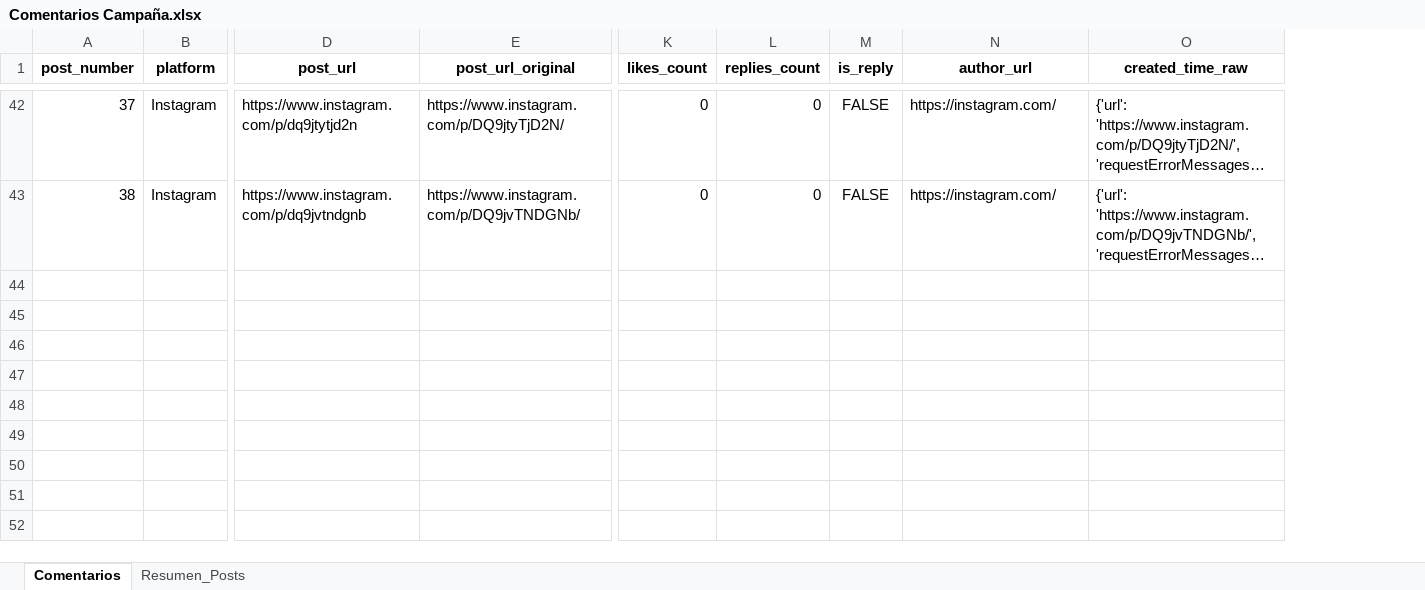
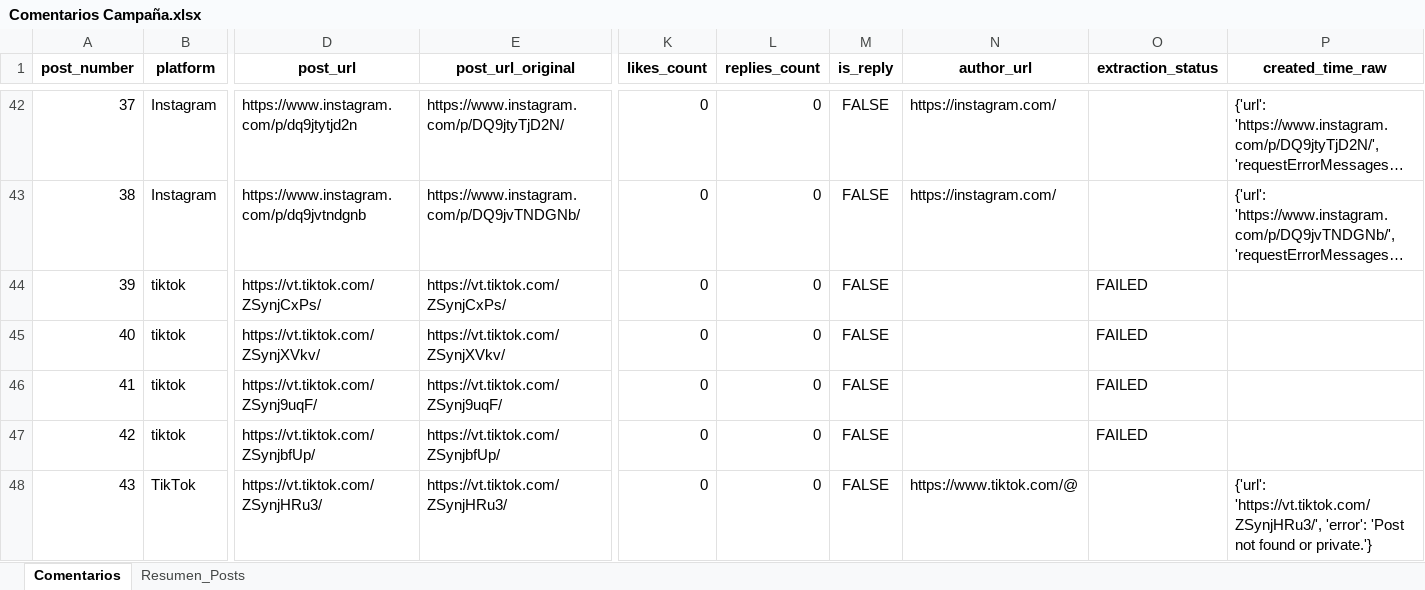
Before and after one commit to sociallisteningalpina-lang/dashboard-Yox, an Excel workbook: Comentarios Campaña.xlsx, sheet Comentarios, drawn as a sheet; only a part is shown, gaps mark what is left out; long unchanged cells end in …; values as stored, in another font and other column widths than the file's, no borders; rows hold the shown columns only; the diff covers the shown part only; the diff names each change by its address in the sheet, - before the commit and + after, or states it on an @@ line.

```diff
--- a/Comentarios Campaña.xlsx (sheet Comentarios)
+++ b/Comentarios Campaña.xlsx (sheet Comentarios)
+column O (extraction_status), empty
+row 44: 39 | tiktok | https://vt.tiktok.com/ZSynjCxPs/ | https://vt.tiktok.com/ZSynjCxPs/ | 0 | 0 | FALSE |  | FAILED
+row 45: 40 | tiktok | https://vt.tiktok.com/ZSynjXVkv/ | https://vt.tiktok.com/ZSynjXVkv/ | 0 | 0 | FALSE |  | FAILED
+row 46: 41 | tiktok | https://vt.tiktok.com/ZSynj9uqF/ | https://vt.tiktok.com/ZSynj9uqF/ | 0 | 0 | FALSE |  | FAILED
+row 47: 42 | tiktok | https://vt.tiktok.com/ZSynjbfUp/ | https://vt.tiktok.com/ZSynjbfUp/ | 0 | 0 | FALSE |  | FAILED
+row 48: 43 | TikTok | https://vt.tiktok.com/ZSynjHRu3/ | https://vt.tiktok.com/ZSynjHRu3/ | 0 | 0 | FALSE | https://www.tiktok.com/@ |  | {'url': 'https://vt.tiktok.com/ZSynjHRu3/', 'error': 'Post not found or private.'}
```
Also changed, not shown: 35 added rows, 1 removed row and 17 moved rows elsewhere in this sheet, sheet Resumen_Posts.
